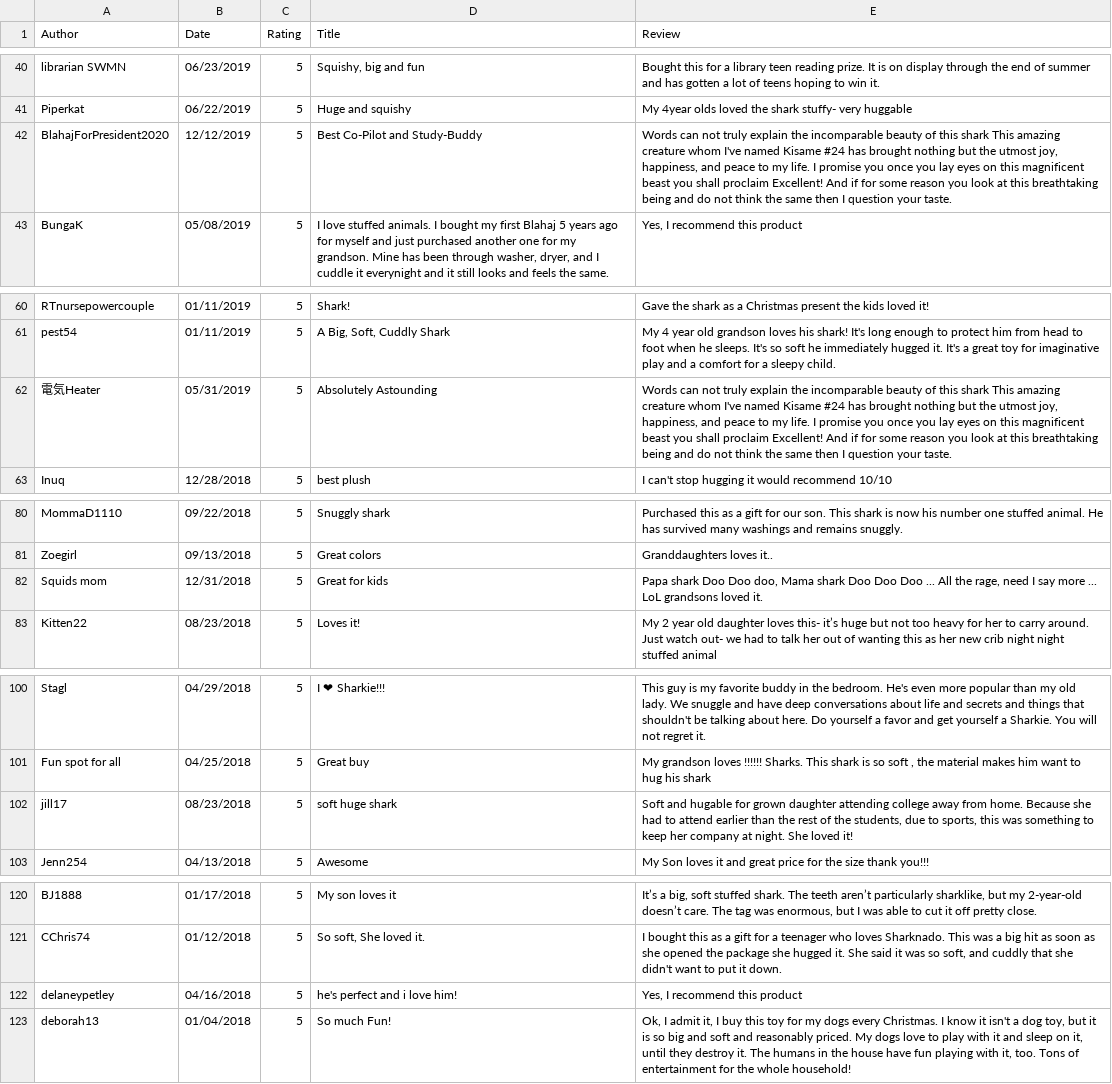
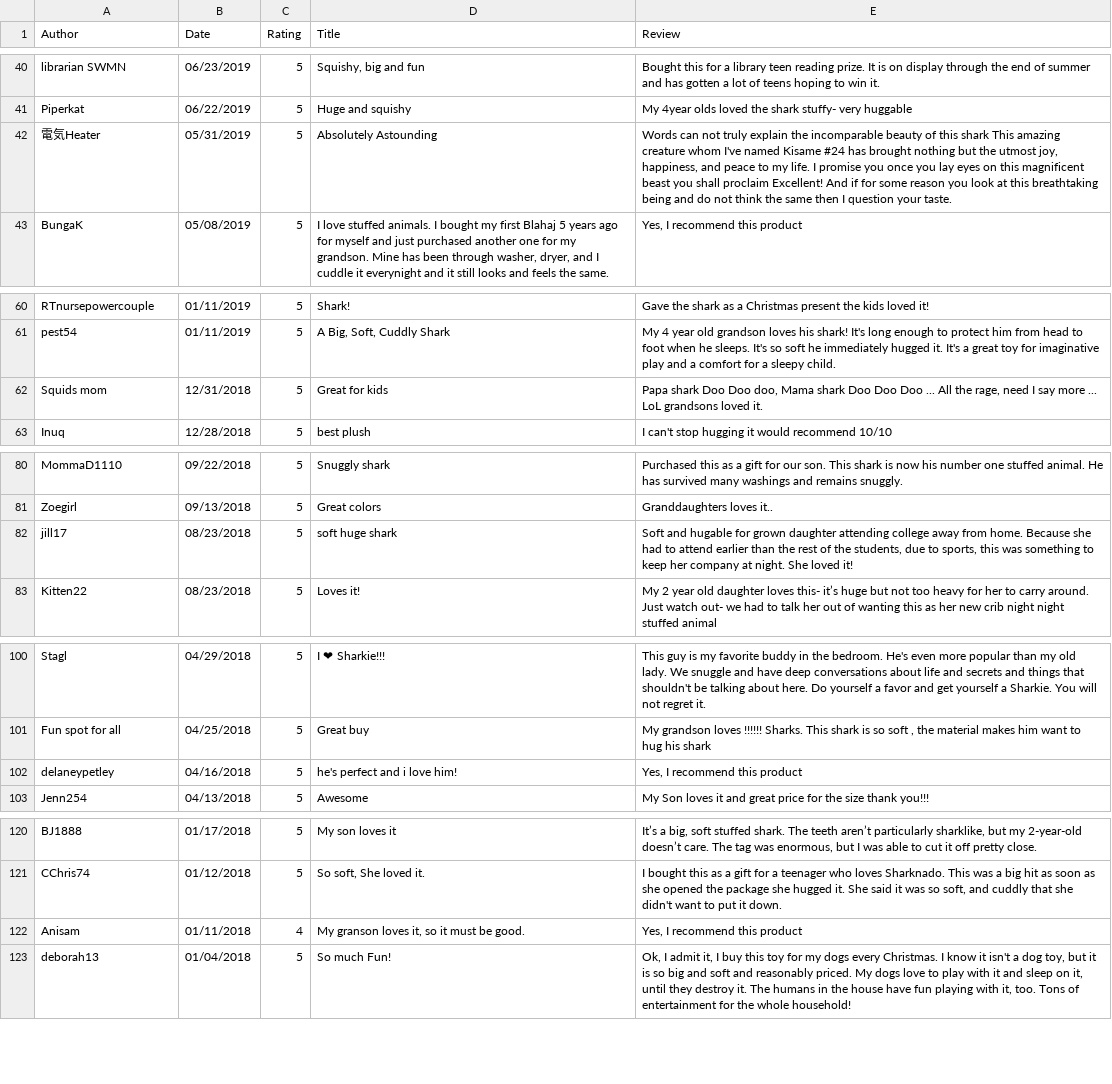
Before and after one commit to ag5tc/blahaj, a CSV file: reviews.csv, drawn as a sheet; only a part is shown, gaps mark what is left out; removed rows and columns are numbered as before the commit, all else as after; the diff covers the shown part only; the diff names each change by its address in the sheet, - before the commit and + after, or states it on an @@ line.

```diff
--- a/reviews.csv
+++ b/reviews.csv
-A42 (Author): BlahajForPresident2020
+A42 (Author): 電気Heater
-B42 (Date): 12/12/2019
+B42 (Date): 05/31/2019
-D42 (Title): Best Co-Pilot and Study-Buddy
+D42 (Title): Absolutely Astounding
-row 62: 電気Heater | 05/31/2019 | 5 | Absolutely Astounding | Words can not truly explain the incomparable beauty of this shark This amazing creature whom I've named Kisame #24 has brought nothing but the utmost joy, happiness, and peace to my life. I promise you once you lay eyes on this magnificent beast you shall proclaim Excellent! And if for some reason you look at this breathtaking being and do not think the same then I question your taste.
@@ row 82 moved to row 62: Squids mom @@
@@ row 102 moved to row 82: jill17 @@
@@ row 122 moved to row 102: delaneypetley @@
+row 122: Anisam | 01/11/2018 | 4 | My granson loves it, so it must be good. | Yes, I recommend this product
```
Also changed, not shown: 1 edited cell elsewhere in this file, 1 other file.
